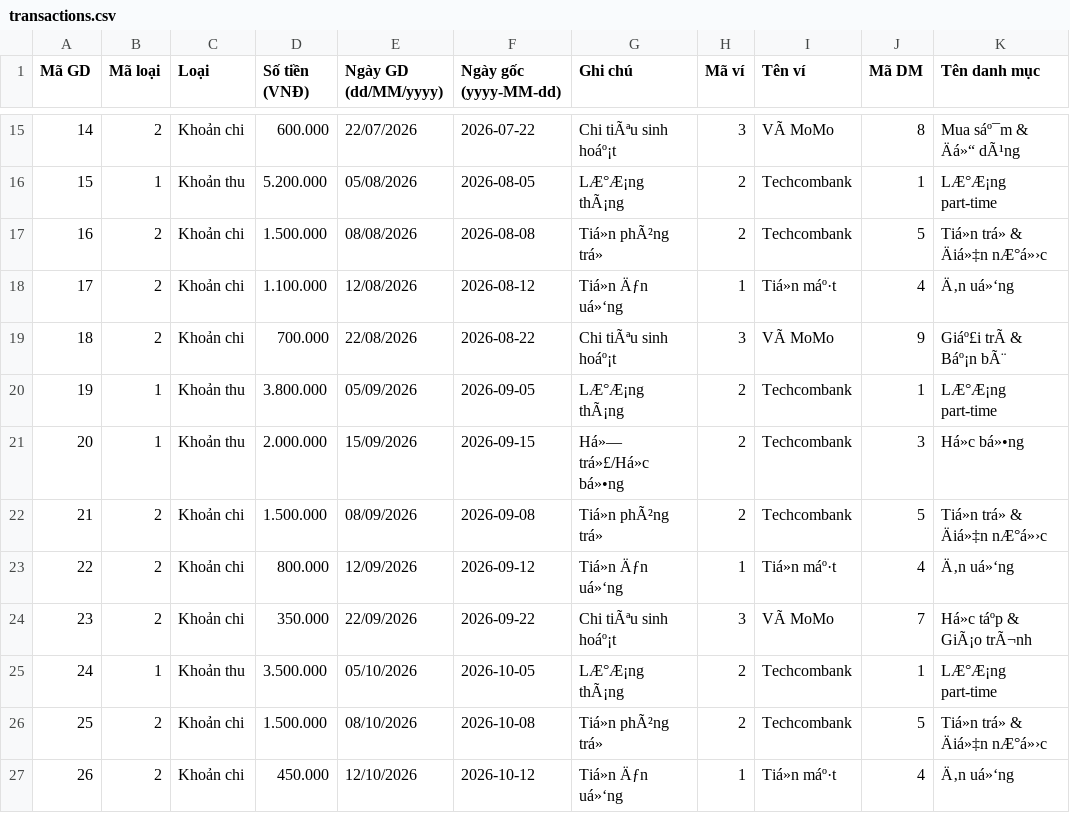
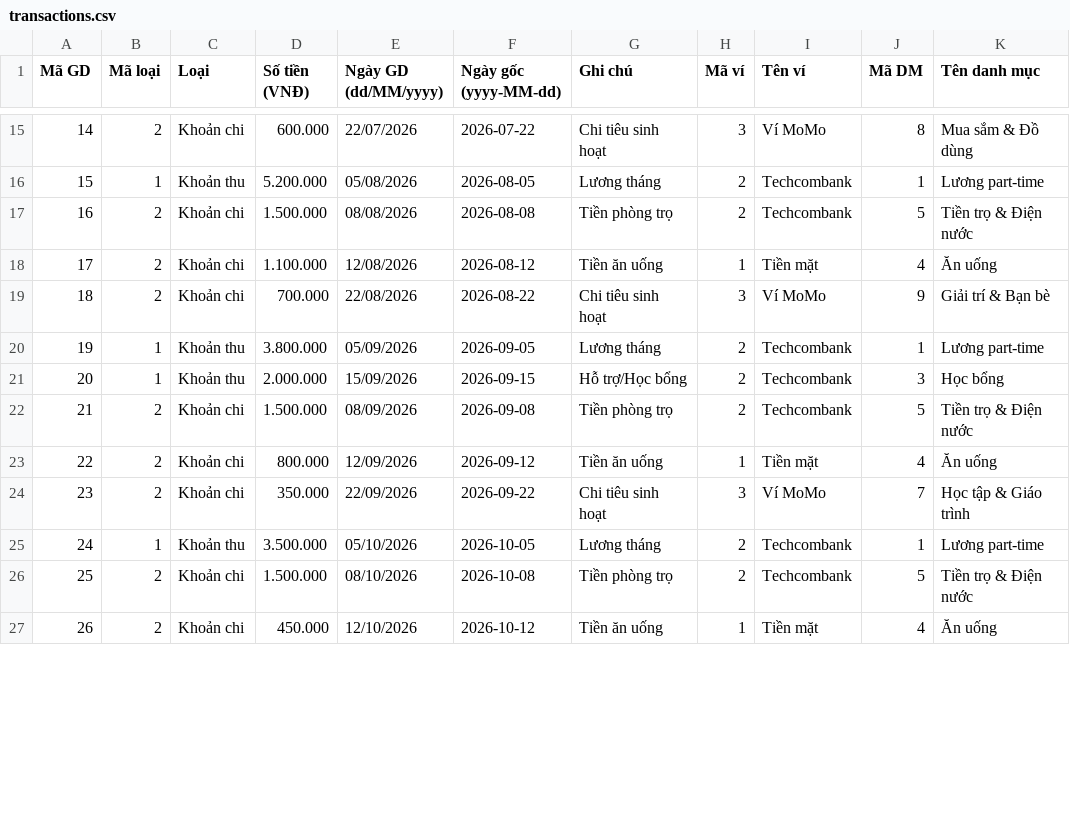
Before and after one commit to ryoverling/PBL2, a CSV file: docs/data_tables/transactions.csv, drawn as a sheet; only a part is shown, gaps mark what is left out; the diff covers the shown part only; the diff names each change by its address in the sheet, - before the commit and + after, or states it on an @@ line.

```diff
--- a/docs/data_tables/transactions.csv
+++ b/docs/data_tables/transactions.csv
-G15 (Ghi chú): Chi tiÃªu sinh hoáº¡t
+G15 (Ghi chú): Chi tiêu sinh hoạt
-I15 (Tên ví): VÃ MoMo
+I15 (Tên ví): Ví MoMo
-K15 (Tên danh mục): Mua sáº¯m & Äá»“ dÃ¹ng
+K15 (Tên danh mục): Mua sắm & Đồ dùng
-G16 (Ghi chú): LÆ°Æ¡ng thÃ¡ng
+G16 (Ghi chú): Lương tháng
-K16 (Tên danh mục): LÆ°Æ¡ng part-time
+K16 (Tên danh mục): Lương part-time
-G17 (Ghi chú): Tiá»n phÃ²ng trá»
+G17 (Ghi chú): Tiền phòng trọ
-K17 (Tên danh mục): Tiá»n trá» & Äiá»‡n nÆ°á»›c
+K17 (Tên danh mục): Tiền trọ & Điện nước
-G18 (Ghi chú): Tiá»n Äƒn uá»‘ng
+G18 (Ghi chú): Tiền ăn uống
-I18 (Tên ví): Tiá»n máº·t
+I18 (Tên ví): Tiền mặt
-K18 (Tên danh mục): Ä‚n uá»‘ng
+K18 (Tên danh mục): Ăn uống
-G19 (Ghi chú): Chi tiÃªu sinh hoáº¡t
+G19 (Ghi chú): Chi tiêu sinh hoạt
-I19 (Tên ví): VÃ MoMo
+I19 (Tên ví): Ví MoMo
-K19 (Tên danh mục): Giáº£i trÃ & Báº¡n bÃ¨
+K19 (Tên danh mục): Giải trí & Bạn bè
-G20 (Ghi chú): LÆ°Æ¡ng thÃ¡ng
+G20 (Ghi chú): Lương tháng
-K20 (Tên danh mục): LÆ°Æ¡ng part-time
+K20 (Tên danh mục): Lương part-time
-G21 (Ghi chú): Há»— trá»£/Há»c bá»•ng
+G21 (Ghi chú): Hỗ trợ/Học bổng
-K21 (Tên danh mục): Há»c bá»•ng
+K21 (Tên danh mục): Học bổng
-G22 (Ghi chú): Tiá»n phÃ²ng trá»
+G22 (Ghi chú): Tiền phòng trọ
-K22 (Tên danh mục): Tiá»n trá» & Äiá»‡n nÆ°á»›c
+K22 (Tên danh mục): Tiền trọ & Điện nước
-G23 (Ghi chú): Tiá»n Äƒn uá»‘ng
+G23 (Ghi chú): Tiền ăn uống
-I23 (Tên ví): Tiá»n máº·t
+I23 (Tên ví): Tiền mặt
-K23 (Tên danh mục): Ä‚n uá»‘ng
+K23 (Tên danh mục): Ăn uống
-G24 (Ghi chú): Chi tiÃªu sinh hoáº¡t
+G24 (Ghi chú): Chi tiêu sinh hoạt
-I24 (Tên ví): VÃ MoMo
+I24 (Tên ví): Ví MoMo
-K24 (Tên danh mục): Há»c táºp & GiÃ¡o trÃ¬nh
+K24 (Tên danh mục): Học tập & Giáo trình
-G25 (Ghi chú): LÆ°Æ¡ng thÃ¡ng
+G25 (Ghi chú): Lương tháng
-K25 (Tên danh mục): LÆ°Æ¡ng part-time
+K25 (Tên danh mục): Lương part-time
-G26 (Ghi chú): Tiá»n phÃ²ng trá»
+G26 (Ghi chú): Tiền phòng trọ
-K26 (Tên danh mục): Tiá»n trá» & Äiá»‡n nÆ°á»›c
+K26 (Tên danh mục): Tiền trọ & Điện nước
-G27 (Ghi chú): Tiá»n Äƒn uá»‘ng
+G27 (Ghi chú): Tiền ăn uống
-I27 (Tên ví): Tiá»n máº·t
+I27 (Tên ví): Tiền mặt
-K27 (Tên danh mục): Ä‚n uá»‘ng
+K27 (Tên danh mục): Ăn uống
```
Also changed, not shown: 46 edited cells elsewhere in this file, docs/data_tables/categories.csv, docs/data_tables/summary_by_category.csv, 5 other files.
